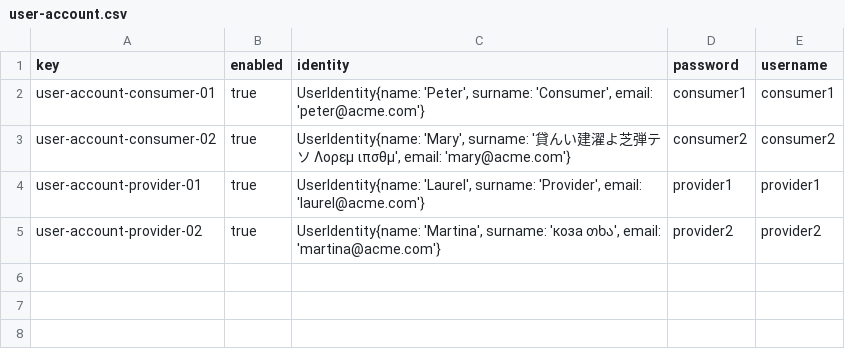
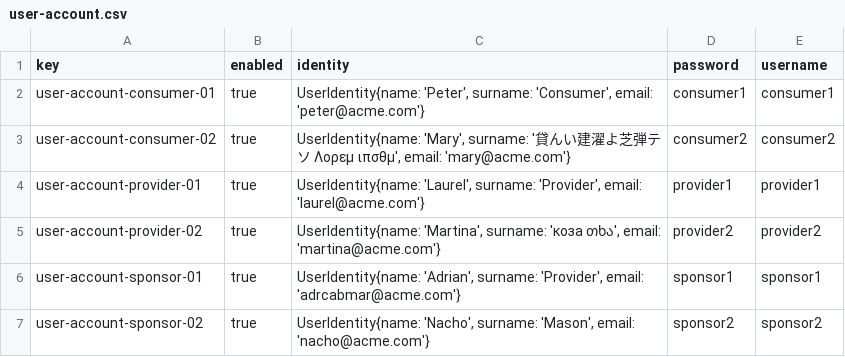
Before and after one commit to maryycarrera/Acme-SF-D04, a CSV file: src/main/webapp/WEB-INF/resources/sample-data/user-account.csv, drawn as a sheet; the diff names each change by its address in the sheet, - before the commit and + after, or states it on an @@ line.

```diff
--- a/src/main/webapp/WEB-INF/resources/sample-data/user-account.csv
+++ b/src/main/webapp/WEB-INF/resources/sample-data/user-account.csv
+row 6: user-account-sponsor-01 | true | UserIdentity{name: 'Adrian', surname: 'Provider', email: 'adrcabmar@acme.com'} | sponsor1 | sponsor1
+row 7: user-account-sponsor-02 | true | UserIdentity{name: 'Nacho', surname: 'Mason', email: 'nacho@acme.com'} | sponsor2 | sponsor2
```
Also changed, not shown: 1 other file.
